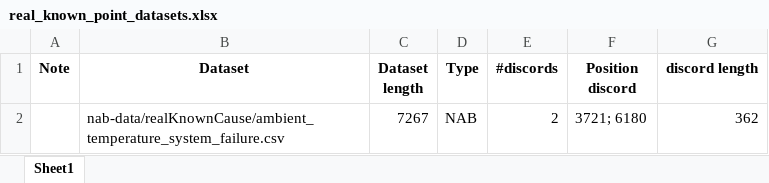
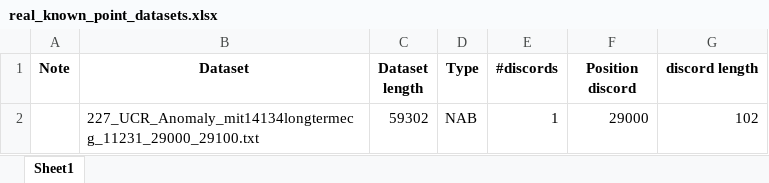
Before and after one commit to kndbvortex/anomaly-detection-in-data-stream, an Excel workbook: real_known_point_datasets.xlsx, sheet Sheet1, drawn as a sheet; values as stored, in another font and other column widths than the file's, no borders; removed rows and columns are numbered as before the commit, all else as after; the diff names each change by its address in the sheet, - before the commit and + after, or states it on an @@ line.

```diff
--- a/real_known_point_datasets.xlsx (sheet Sheet1)
+++ b/real_known_point_datasets.xlsx (sheet Sheet1)
-row 2:  | nab-data/realKnownCause/ambient_temperature_system_failure.csv | 7267 | NAB | 2 | 3721; 6180 | 362
+row 2:  | 227_UCR_Anomaly_mit14134longtermecg_11231_29000_29100.txt | 59302 | NAB | 1 | 29000 | 102
```
Also changed, not shown: f1score_merlin_abnormal_point_results.xlsx, f1score_nab_abnormal_point_results.xlsx, 12 other files.
